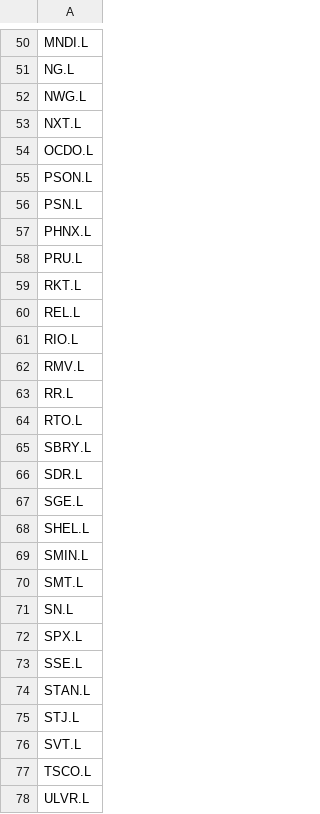
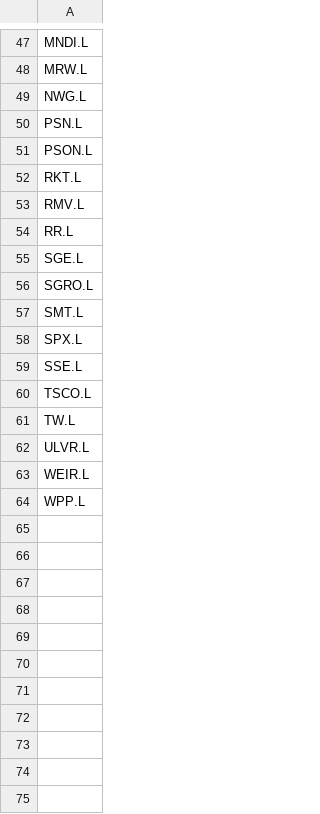
Before and after one commit to Toby0603/AlphaRank, a CSV file: tickers_ftse.csv, drawn as a sheet; only a part is shown, gaps mark what is left out; the shorter side is filled out with more unchanged rows; removed rows and columns are numbered as before the commit, all else as after; the diff covers the shown part only; the diff names each change by its address in the sheet, - before the commit and + after, or states it on an @@ line.

```diff
--- a/tickers_ftse.csv
+++ b/tickers_ftse.csv
-A48: NG.L
+A48: MRW.L
-A50: NXT.L
+A50: PSN.L
-row 54: OCDO.L
-row 56: PSN.L
-row 57: PHNX.L
@@ row 58 moved to row 13: PRU.L @@
@@ row 60 moved to row 8: REL.L @@
@@ row 61 moved to row 9: RIO.L @@
-row 64: RTO.L
-row 65: SBRY.L
-row 66: SDR.L
-A56: SHEL.L
+A56: SGRO.L
@@ row 69 moved to row 21: SMIN.L @@
-row 71: SN.L
@@ row 74 moved to row 20: STAN.L @@
-row 75: STJ.L
-row 76: SVT.L
+row 61: TW.L
```
Also changed, not shown: 5 added rows, 16 removed rows, 10 moved rows and 5 edited cells elsewhere in this file.
